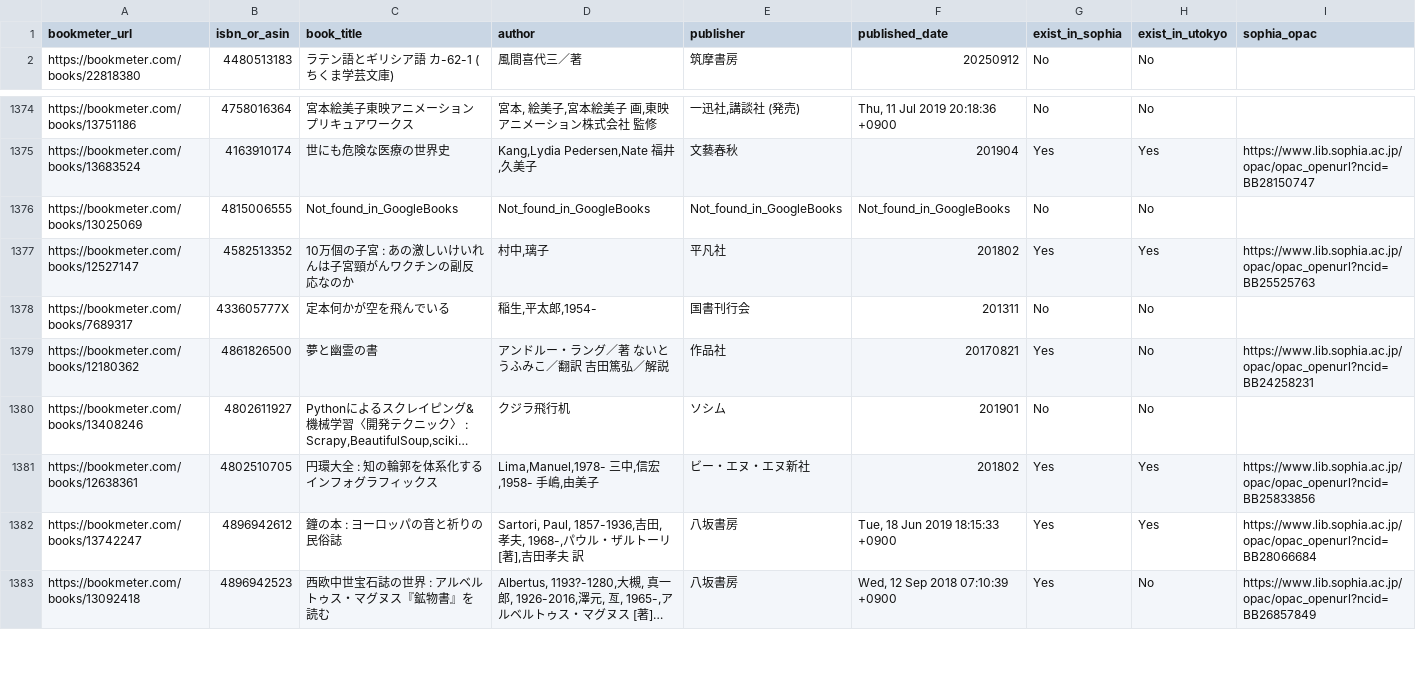
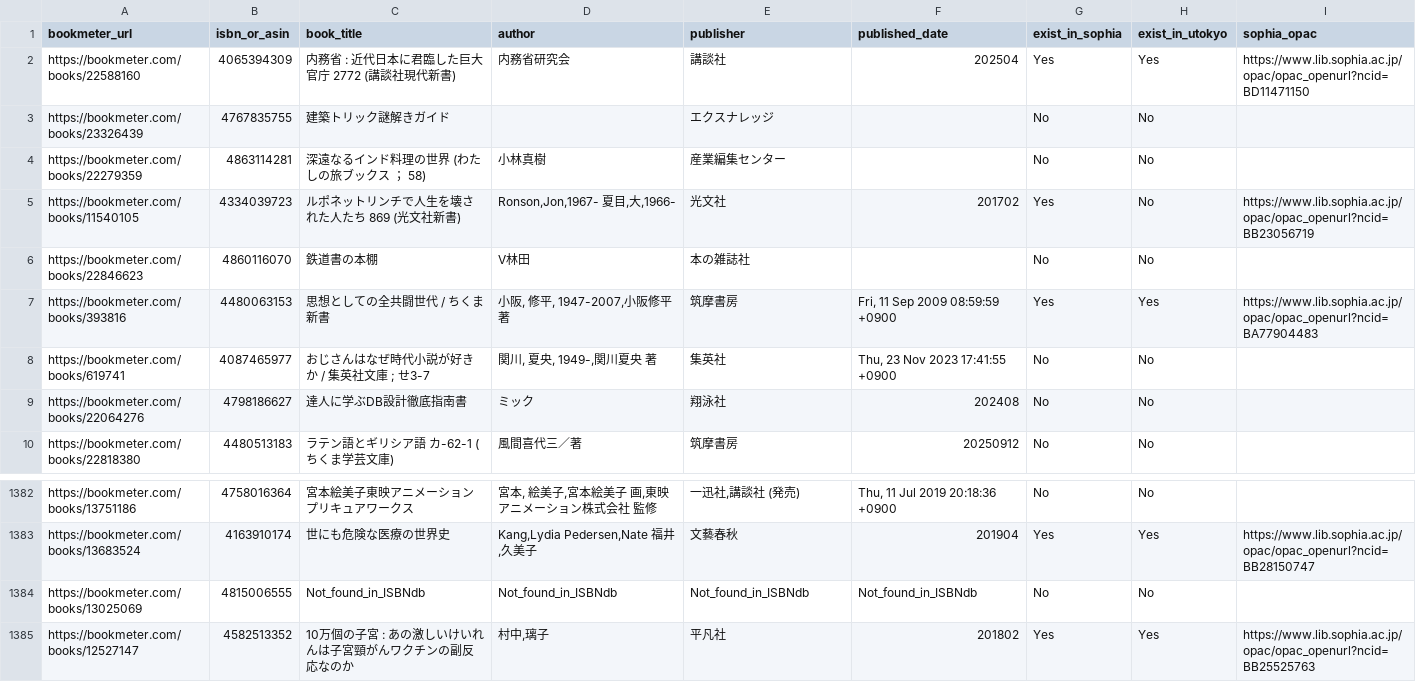
Before and after one commit to stepney141/bookmeter, a CSV file: csv/bookmeter_wish_books.csv, drawn as a sheet; only a part is shown, gaps mark what is left out; the shorter side is filled out with more unchanged rows; long unchanged cells end in …; addresses are those after the commit; rows hold the shown columns only; the diff names each change by its address in the sheet, - before the commit and + after, or states it on an @@ line.

```diff
--- a/csv/bookmeter_wish_books.csv
+++ b/csv/bookmeter_wish_books.csv
+row 2: https://bookmeter.com/books/22588160 | 4065394309 | 内務省 : 近代日本に君臨した巨大官庁 2772 (講談社現代新書) | 内務省研究会 | 講談社 | 202504 | Yes | Yes | https://www.lib.sophia.ac.jp/opac/opac_openurl?ncid=BD11471150
+row 3: https://bookmeter.com/books/23326439 | 4767835755 | 建築トリック謎解きガイド |  | エクスナレッジ |  | No | No
+row 4: https://bookmeter.com/books/22279359 | 4863114281 | 深遠なるインド料理の世界 (わたしの旅ブックス ； 58) | 小林真樹 | 産業編集センター |  | No | No
+row 5: https://bookmeter.com/books/11540105 | 4334039723 | ルポネットリンチで人生を壊された人たち 869 (光文社新書) | Ronson,Jon,1967- 夏目,大,1966- | 光文社 | 201702 | Yes | No | https://www.lib.sophia.ac.jp/opac/opac_openurl?ncid=BB23056719
+row 6: https://bookmeter.com/books/22846623 | 4860116070 | 鉄道書の本棚 | V林田 | 本の雑誌社 |  | No | No
+row 7: https://bookmeter.com/books/393816 | 4480063153 | 思想としての全共闘世代 / ちくま新書 | 小阪, 修平, 1947-2007,小阪修平 著 | 筑摩書房 | Fri, 11 Sep 2009 08:59:59 +0900 | Yes | Yes | https://www.lib.sophia.ac.jp/opac/opac_openurl?ncid=BA77904483
+row 8: https://bookmeter.com/books/619741 | 4087465977 | おじさんはなぜ時代小説が好きか / 集英社文庫 ; せ3-7 | 関川, 夏央, 1949-,関川夏央 著 | 集英社 | Thu, 23 Nov 2023 17:41:55 +0900 | No | No
+row 9: https://bookmeter.com/books/22064276 | 4798186627 | 達人に学ぶDB設計徹底指南書 | ミック | 翔泳社 | 202408 | No | No
-C1384 (book_title): Not_found_in_GoogleBooks
+C1384 (book_title): Not_found_in_ISBNdb
-D1384 (author): Not_found_in_GoogleBooks
+D1384 (author): Not_found_in_ISBNdb
-E1384 (publisher): Not_found_in_GoogleBooks
+E1384 (publisher): Not_found_in_ISBNdb
-F1384 (published_date): Not_found_in_GoogleBooks
+F1384 (published_date): Not_found_in_ISBNdb
```
Also changed, not shown: csv/in_Sophia.csv, csv/in_UTokyo.csv, 8 other files.
